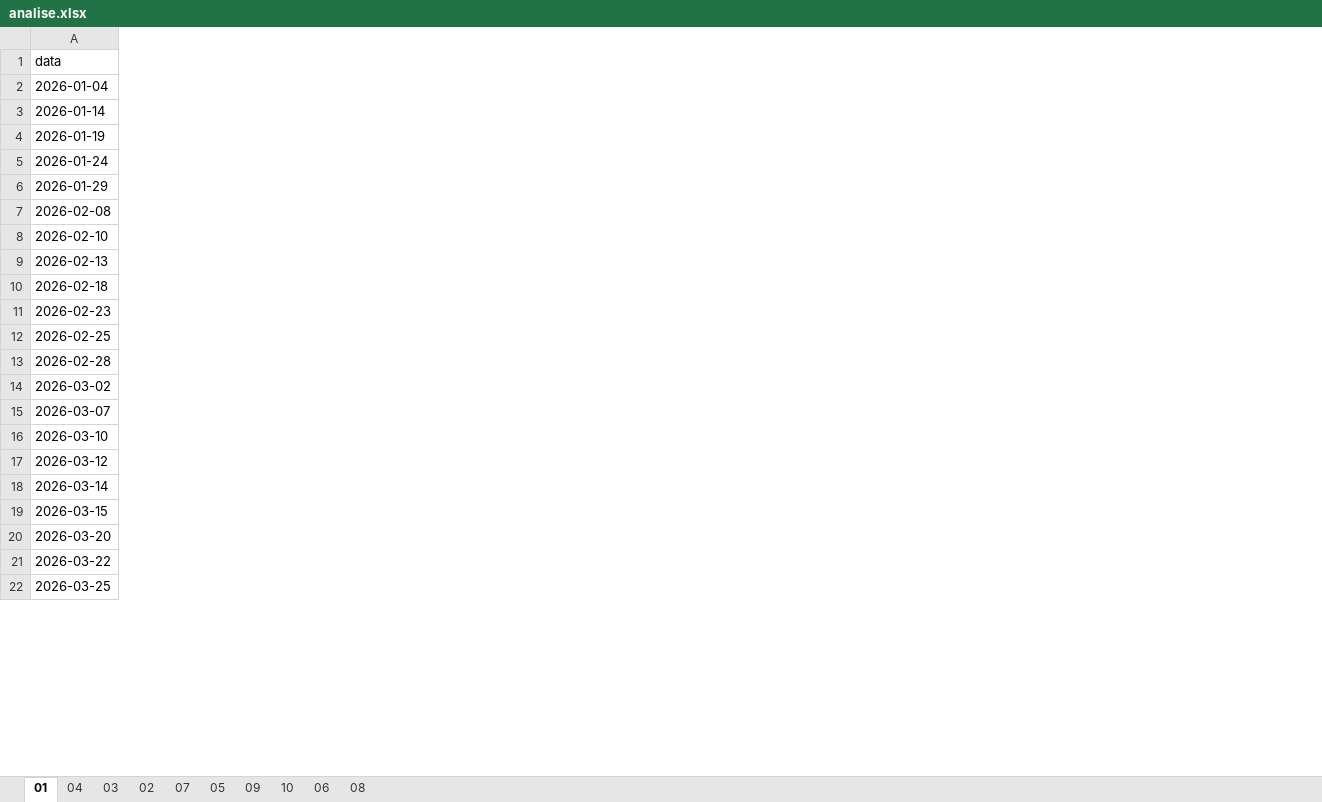
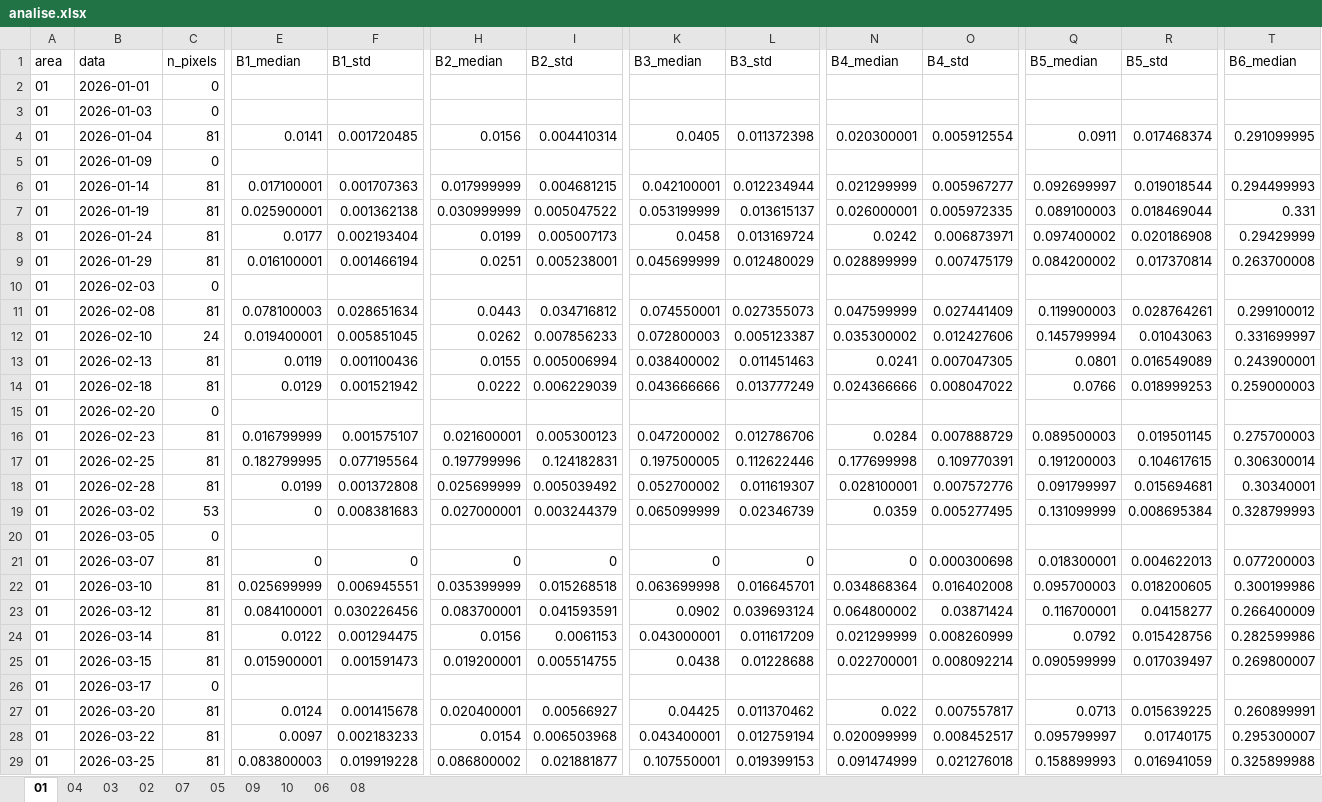
Before and after one commit to pedrowindisch/regeneracao, an Excel workbook: analise.xlsx, sheet 01, drawn as a sheet; only a part is shown, gaps mark what is left out; values as stored, in another font and other column widths than the file's, no borders; addresses are those after the commit; rows hold the shown columns only; the diff covers the shown part only; the diff names each change by its address in the sheet, - before the commit and + after, or states it on an @@ line.

Commit message:
feat: novas areas

```diff
--- a/analise.xlsx (sheet 01)
+++ b/analise.xlsx (sheet 01)
+column A (area), row 4: 01; rows 6-9: all 01; rows 11-14: all 01; rows 16-19: all 01; rows 21-25: all 01; rows 27-29: all 01
+column C (n_pixels), row 4: 81; rows 6-9: all 81; rows 11-14: 81 | 24 | 81 | 81; rows 16-19: 81 | 81 | 81 | 53; rows 21-25: all 81; rows 27-29: all 81
+column E (B1_median), row 4: 0.0141; rows 6-9: 0.017100001 | 0.025900001 | 0.0177 | 0.016100001; rows 11-14: 0.078100003 | 0.019400001 | 0.0119 | 0.0129; rows 16-19: 0.016799999 | 0.182799995 | 0.0199 | 0; rows 21-25: 0 | 0.025699999 | 0.084100001 | 0.0122 | 0.015900001; rows 27-29: 0.0124 | 0.0097 | 0.083800003
+column F (B1_std), row 4: 0.001720485; rows 6-9: 0.001707363 | 0.001362138 | 0.002193404 | 0.001466194; rows 11-14: 0.028651634 | 0.005851045 | 0.001100436 | 0.001521942; rows 16-19: 0.001575107 | 0.077195564 | 0.001372808 | 0.008381683; rows 21-25: 0 | 0.006945551 | 0.030226456 | 0.001294475 | 0.001591473; rows 27-29: 0.001415678 | 0.002183233 | 0.019919228
+column H (B2_median), row 4: 0.0156; rows 6-9: 0.017999999 | 0.030999999 | 0.0199 | 0.0251; rows 11-14: 0.0443 | 0.0262 | 0.0155 | 0.0222; rows 16-19: 0.021600001 | 0.197799996 | 0.025699999 | 0.027000001; rows 21-25: 0 | 0.035399999 | 0.083700001 | 0.0156 | 0.019200001; rows 27-29: 0.020400001 | 0.0154 | 0.086800002
+column I (B2_std), row 4: 0.004410314; rows 6-9: 0.004681215 | 0.005047522 | 0.005007173 | 0.005238001; rows 11-14: 0.034716812 | 0.007856233 | 0.005006994 | 0.006229039; rows 16-19: 0.005300123 | 0.124182831 | 0.005039492 | 0.003244379; rows 21-25: 0 | 0.015268518 | 0.041593591 | 0.0061153 | 0.005514755; rows 27-29: 0.00566927 | 0.006503968 | 0.021881877
+column K (B3_median), row 4: 0.0405; rows 6-9: 0.042100001 | 0.053199999 | 0.0458 | 0.045699999; rows 11-14: 0.074550001 | 0.072800003 | 0.038400002 | 0.043666666; rows 16-19: 0.047200002 | 0.197500005 | 0.052700002 | 0.065099999; rows 21-25: 0 | 0.063699998 | 0.0902 | 0.043000001 | 0.0438; rows 27-29: 0.04425 | 0.043400001 | 0.107550001
+column L (B3_std), row 4: 0.011372398; rows 6-9: 0.012234944 | 0.013615137 | 0.013169724 | 0.012480029; rows 11-14: 0.027355073 | 0.005123387 | 0.011451463 | 0.013777249; rows 16-19: 0.012786706 | 0.112622446 | 0.011619307 | 0.02346739; rows 21-25: 0 | 0.016645701 | 0.039693124 | 0.011617209 | 0.01228688; rows 27-29: 0.011370462 | 0.012759194 | 0.019399153
+column N (B4_median), row 4: 0.020300001; rows 6-9: 0.021299999 | 0.026000001 | 0.0242 | 0.028899999; rows 11-14: 0.047599999 | 0.035300002 | 0.0241 | 0.024366666; rows 16-19: 0.0284 | 0.177699998 | 0.028100001 | 0.0359; rows 21-25: 0 | 0.034868364 | 0.064800002 | 0.021299999 | 0.022700001; rows 27-29: 0.022 | 0.020099999 | 0.091474999
+column O (B4_std), row 4: 0.005912554; rows 6-9: 0.005967277 | 0.005972335 | 0.006873971 | 0.007475179; rows 11-14: 0.027441409 | 0.012427606 | 0.007047305 | 0.008047022; rows 16-19: 0.007888729 | 0.109770391 | 0.007572776 | 0.005277495; rows 21-25: 0.000300698 | 0.016402008 | 0.03871424 | 0.008260999 | 0.008092214; rows 27-29: 0.007557817 | 0.008452517 | 0.021276018
+column Q (B5_median), row 4: 0.0911; rows 6-9: 0.092699997 | 0.089100003 | 0.097400002 | 0.084200002; rows 11-14: 0.119900003 | 0.145799994 | 0.0801 | 0.0766; rows 16-19: 0.089500003 | 0.191200003 | 0.091799997 | 0.131099999; rows 21-25: 0.018300001 | 0.095700003 | 0.116700001 | 0.0792 | 0.090599999; rows 27-29: 0.0713 | 0.095799997 | 0.158899993
+column R (B5_std), row 4: 0.017468374; rows 6-9: 0.019018544 | 0.018469044 | 0.020186908 | 0.017370814; rows 11-14: 0.028764261 | 0.01043063 | 0.016549089 | 0.018999253; rows 16-19: 0.019501145 | 0.104617615 | 0.015694681 | 0.008695384; rows 21-25: 0.004622013 | 0.018200605 | 0.04158277 | 0.015428756 | 0.017039497; rows 27-29: 0.015639225 | 0.01740175 | 0.016941059
+column T (B6_median), row 4: 0.291099995; rows 6-9: 0.294499993 | 0.331 | 0.29429999 | 0.263700008; rows 11-14: 0.299100012 | 0.331699997 | 0.243900001 | 0.259000003; rows 16-19: 0.275700003 | 0.306300014 | 0.30340001 | 0.328799993; rows 21-25: 0.077200003 | 0.300199986 | 0.266400009 | 0.282599986 | 0.269800007; rows 27-29: 0.260899991 | 0.295300007 | 0.325899988
+row 2: 01 | 2026-01-01 | 0
+row 3: 01 | 2026-01-03 | 0
+row 5: 01 | 2026-01-09 | 0
+row 10: 01 | 2026-02-03 | 0
+row 15: 01 | 2026-02-20 | 0
+row 20: 01 | 2026-03-05 | 0
+row 26: 01 | 2026-03-17 | 0
```
Also changed, not shown: 13 added columns and 12 edited cells elsewhere in this sheet, sheet 02, sheet 09, sheet 07, sheet 08, sheet 10, sheet 05, 3 more sheets, 1 other file.
